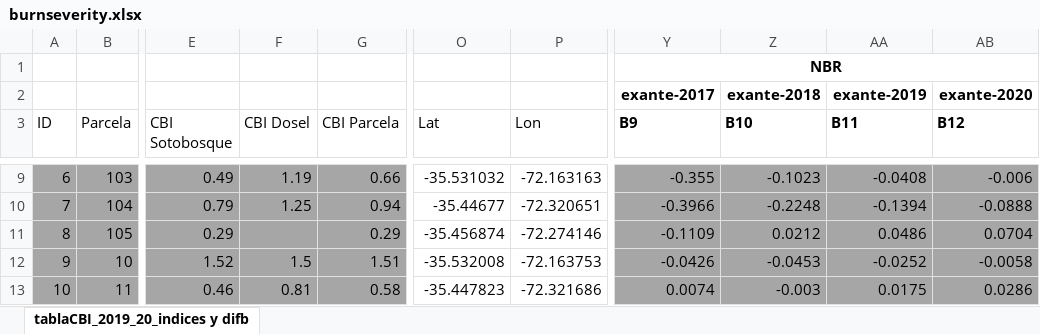
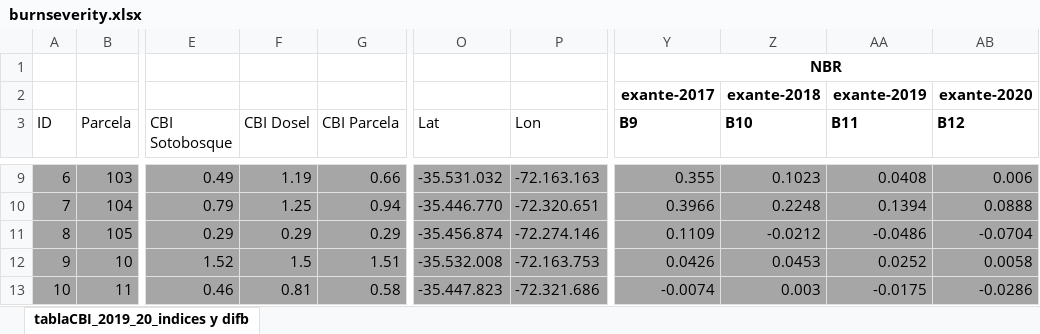
Before and after one commit to alexanderbrenning/burnseverity, an Excel workbook: burnseverity.xlsx, sheet tablaCBI_2019_20_indices y difb, drawn as a sheet; only a part is shown, gaps mark what is left out; values as stored, in another font and other column widths than the file's, no borders; the diff covers the shown part only; the diff names each change by its address in the sheet, - before the commit and + after, or states it on an @@ line.

```diff
--- a/burnseverity.xlsx (sheet tablaCBI_2019_20_indices y difb)
+++ b/burnseverity.xlsx (sheet tablaCBI_2019_20_indices y difb)
-O9:P13 fill: none
+O9:P13 fill: #A6A6A6
-O9 (Lat): -35.531032
+O9 (Lat): -35.531.032
-P9 (Lon): -72.163163
+P9 (Lon): -72.163.163
-Y9 (B9): -0.355
+Y9 (B9): 0.355
-Z9 (B10): -0.1023
+Z9 (B10): 0.1023
-AA9 (B11): -0.0408
+AA9 (B11): 0.0408
-AB9 (B12): -0.006
+AB9 (B12): 0.006
-O10 (Lat): -35.44677
+O10 (Lat): -35.446.770
-P10 (Lon): -72.320651
+P10 (Lon): -72.320.651
-Y10 (B9): -0.3966
+Y10 (B9): 0.3966
-Z10 (B10): -0.2248
+Z10 (B10): 0.2248
-AA10 (B11): -0.1394
+AA10 (B11): 0.1394
-AB10 (B12): -0.0888
+AB10 (B12): 0.0888
-F11 (CBI Dosel): (empty)
+F11 (CBI Dosel): 0.29
-O11 (Lat): -35.456874
+O11 (Lat): -35.456.874
-P11 (Lon): -72.274146
+P11 (Lon): -72.274.146
-Y11 (B9): -0.1109
+Y11 (B9): 0.1109
-Z11 (B10): 0.0212
+Z11 (B10): -0.0212
-AA11 (B11): 0.0486
+AA11 (B11): -0.0486
-AB11 (B12): 0.0704
+AB11 (B12): -0.0704
-O12 (Lat): -35.532008
+O12 (Lat): -35.532.008
-P12 (Lon): -72.163753
+P12 (Lon): -72.163.753
-Y12 (B9): -0.0426
+Y12 (B9): 0.0426
-Z12 (B10): -0.0453
+Z12 (B10): 0.0453
-AA12 (B11): -0.0252
+AA12 (B11): 0.0252
-AB12 (B12): -0.0058
+AB12 (B12): 0.0058
-O13 (Lat): -35.447823
+O13 (Lat): -35.447.823
-P13 (Lon): -72.321686
+P13 (Lon): -72.321.686
-Y13 (B9): 0.0074
+Y13 (B9): -0.0074
-Z13 (B10): -0.003
+Z13 (B10): 0.003
-AA13 (B11): 0.0175
+AA13 (B11): -0.0175
-AB13 (B12): 0.0286
+AB13 (B12): -0.0286
```
Also changed, not shown: 437 edited cells and cell formats elsewhere in this sheet, 3 other files.
